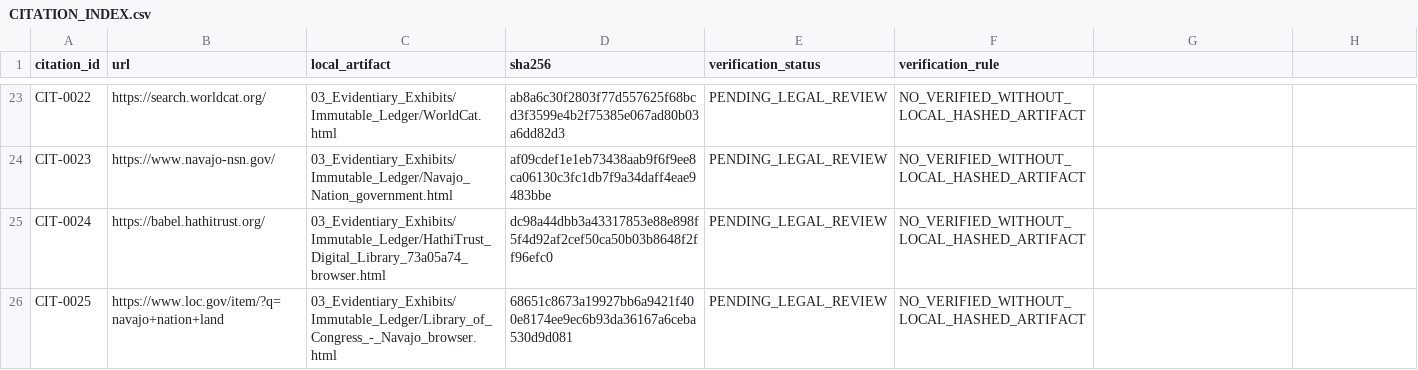
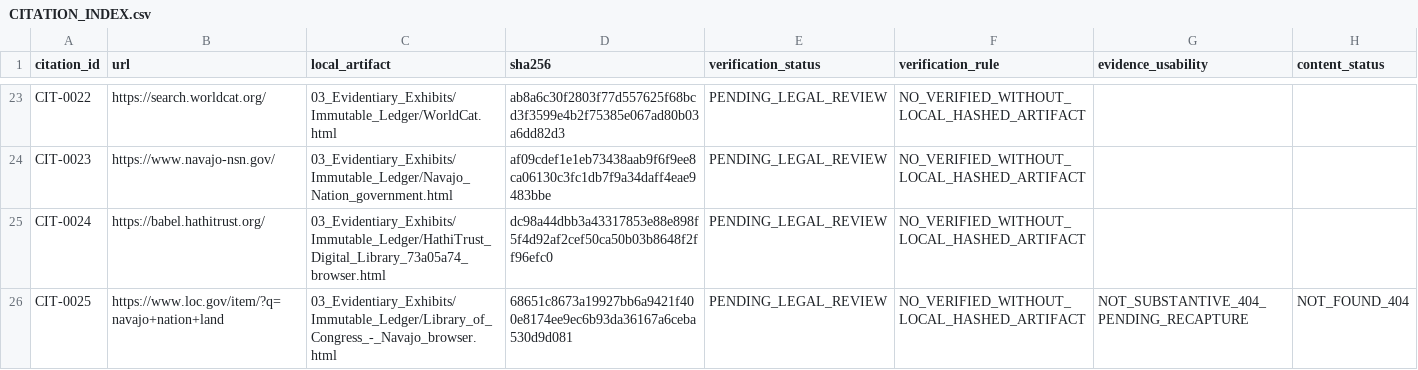
Before and after one commit to GlobalRestitutionAlliance/turtle-island-us-az-navajo-nation-arizona-new-mexico-utah-master-litigation, a CSV file: 03_Evidentiary_Exhibits/CITATION_INDEX.csv, drawn as a sheet; only a part is shown, gaps mark what is left out; the diff names each change by its address in the sheet, - before the commit and + after, or states it on an @@ line.

Commit message:
Completion pilot wave: flag 404 captures, remove evidence backups, refresh manifests

```diff
--- a/03_Evidentiary_Exhibits/CITATION_INDEX.csv
+++ b/03_Evidentiary_Exhibits/CITATION_INDEX.csv
-G1: (empty)
+G1: evidence_usability
-H1: (empty)
+H1: content_status
-G26 (evidence_usability): (empty)
+G26 (evidence_usability): NOT_SUBSTANTIVE_404_PENDING_RECAPTURE
-H26 (content_status): (empty)
+H26 (content_status): NOT_FOUND_404
```
Also changed, not shown: 6 other files.
